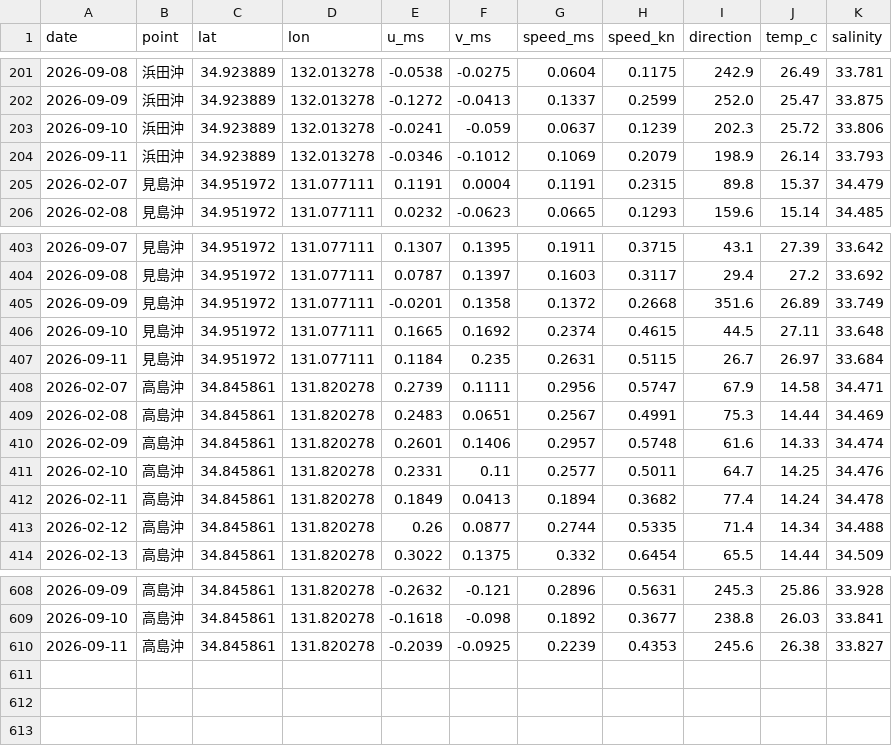
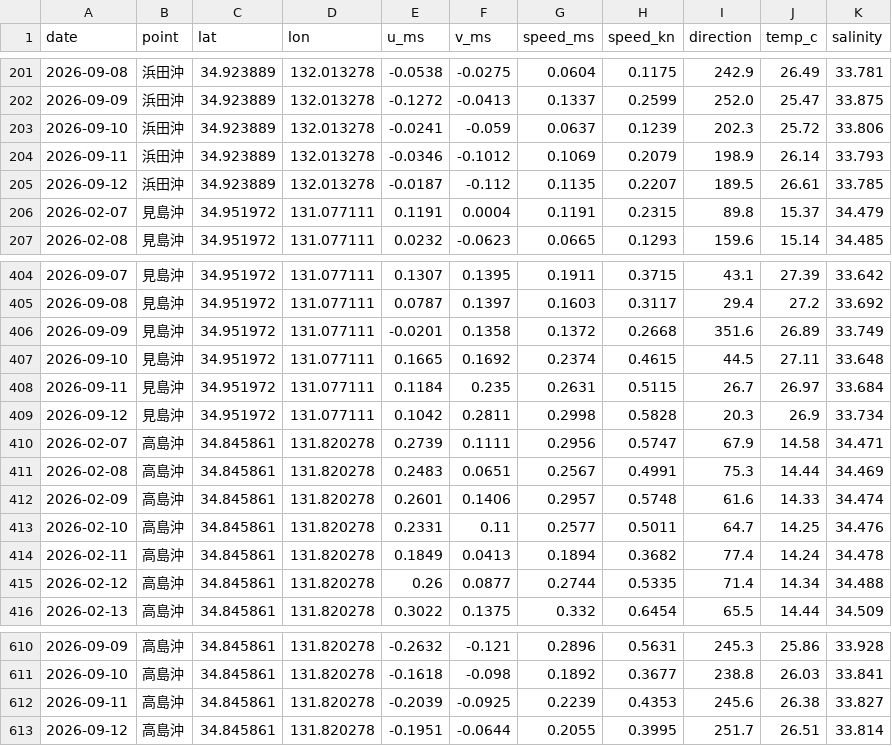
Before and after one commit to supergonti/hamada_offshore_current, a CSV file: data/hamada_offshore_current_all.csv, drawn as a sheet; only a part is shown, gaps mark what is left out.

```diff
--- a/data/hamada_offshore_current_all.csv
+++ b/data/hamada_offshore_current_all.csv
@@ -204,2 +204,3 @@
 2026-09-11,浜田沖,34.923889,132.013278,-0.0346,-0.1012,0.1069,0.2079,198.9,26.14,33.793
+2026-09-12,浜田沖,34.923889,132.013278,-0.0187,-0.112,0.1135,0.2207,189.5,26.61,33.785
 2026-02-07,見島沖,34.951972,131.077111,0.1191,0.0004,0.1191,0.2315,89.8,15.37,34.479
@@ -407,2 +408,3 @@
 2026-09-11,見島沖,34.951972,131.077111,0.1184,0.235,0.2631,0.5115,26.7,26.97,33.684
+2026-09-12,見島沖,34.951972,131.077111,0.1042,0.2811,0.2998,0.5828,20.3,26.9,33.734
 2026-02-07,高島沖,34.845861,131.820278,0.2739,0.1111,0.2956,0.5747,67.9,14.58,34.471
@@ -610 +612,2 @@
 2026-09-11,高島沖,34.845861,131.820278,-0.2039,-0.0925,0.2239,0.4353,245.6,26.38,33.827
+2026-09-12,高島沖,34.845861,131.820278,-0.1951,-0.0644,0.2055,0.3995,251.7,26.51,33.814
```
